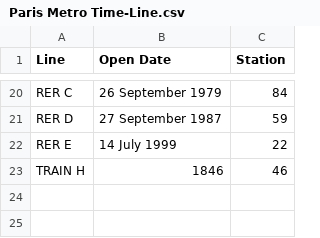
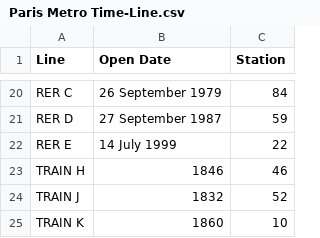
Before and after one commit to sydibyd/Data, a CSV file: Paris Metro Time-Line.csv, drawn as a sheet; only a part is shown, gaps mark what is left out.

Commit message:
Update Paris Metro Time-Line.csv

```diff
--- a/Paris Metro Time-Line.csv
+++ b/Paris Metro Time-Line.csv
@@ -23 +23,3 @@ RER E,14 July 1999,22
 TRAIN H,	1846,	46
+TRAIN J, 1832, 52
+TRAIN K,	1860,	10
```
